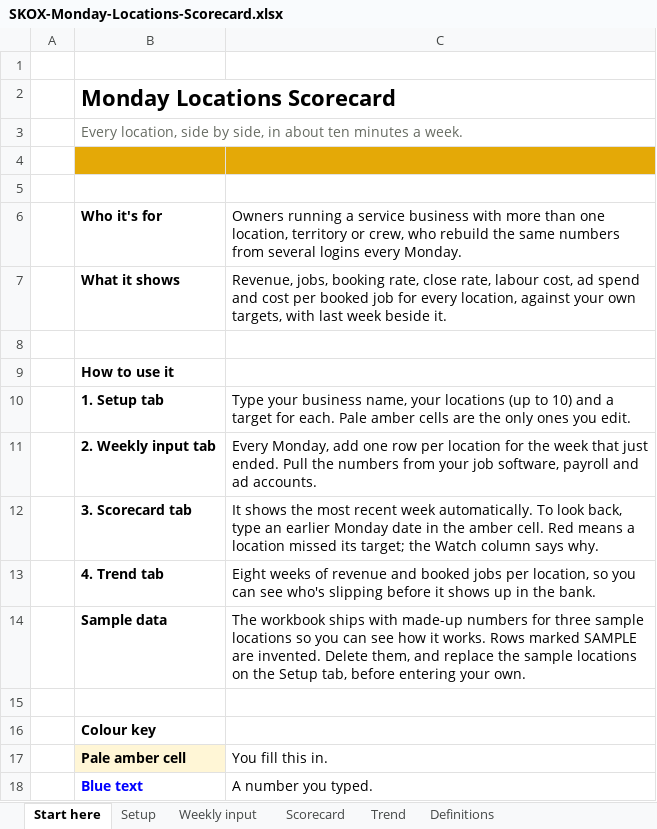
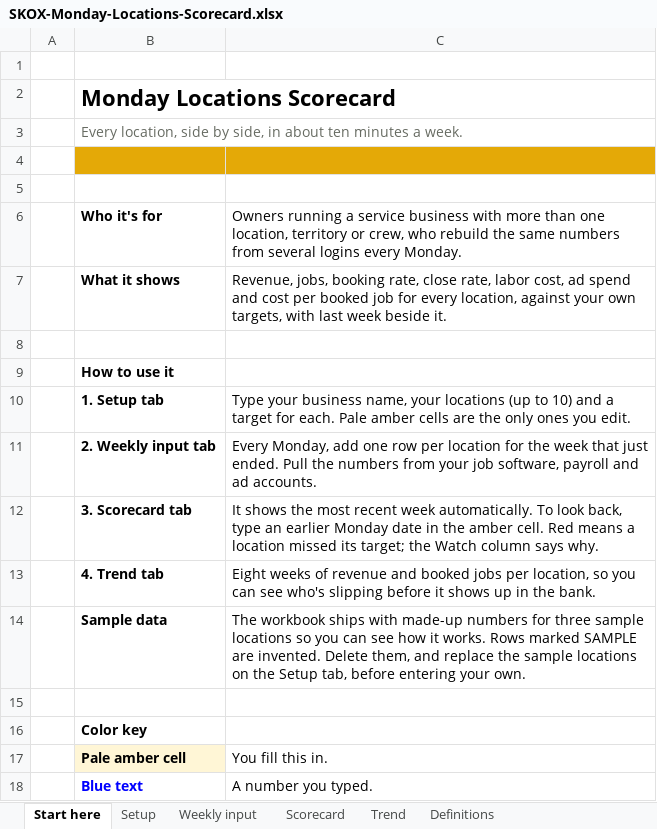
Before and after one commit to skox-software/skox, an Excel workbook: public/downloads/SKOX-Monday-Locations-Scorecard.xlsx, sheet Start here, drawn as a sheet; only a part is shown; values as stored, in another font and other column widths than the file's, no borders; the diff names each change by its address in the sheet, - before the commit and + after, or states it on an @@ line.

```diff
--- a/public/downloads/SKOX-Monday-Locations-Scorecard.xlsx (sheet Start here)
+++ b/public/downloads/SKOX-Monday-Locations-Scorecard.xlsx (sheet Start here)
-C7: …close rate, labour cost, ad…
+C7: …close rate, labor cost, ad…
-B16: Colour key
+B16: Color key
```
Also changed, not shown: sheet Scorecard, sheet Definitions, sheet Weekly input, sheet Setup, 20 other files.
